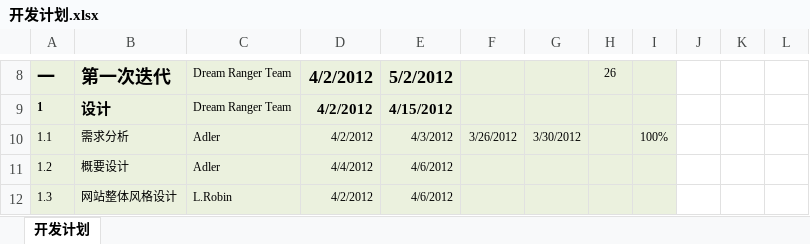
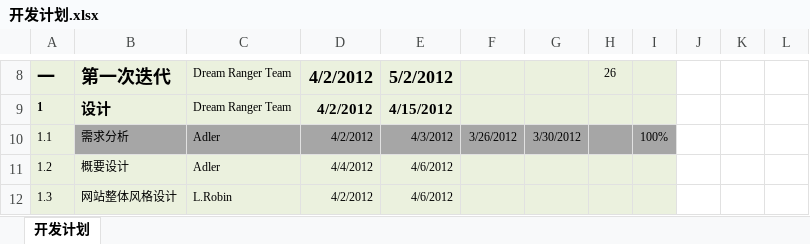
Before and after one commit to tonyhuang419/yandong3389, an Excel workbook: P2012001/3 项目管理/3-1 计划/开发计划.xlsx, sheet 开发计划, drawn as a sheet; only a part is shown, gaps mark what is left out; values as stored, in another font and other column widths than the file's, no borders; conditional formats not drawn; the diff names each change by its address in the sheet, - before the commit and + after, or states it on an @@ line.

```diff
--- a/P2012001/3 项目管理/3-1 计划/开发计划.xlsx (sheet 开发计划)
+++ b/P2012001/3 项目管理/3-1 计划/开发计划.xlsx (sheet 开发计划)
-B10:I10 fill: #EBF1DE
+B10:I10 fill: #A6A6A6
```
